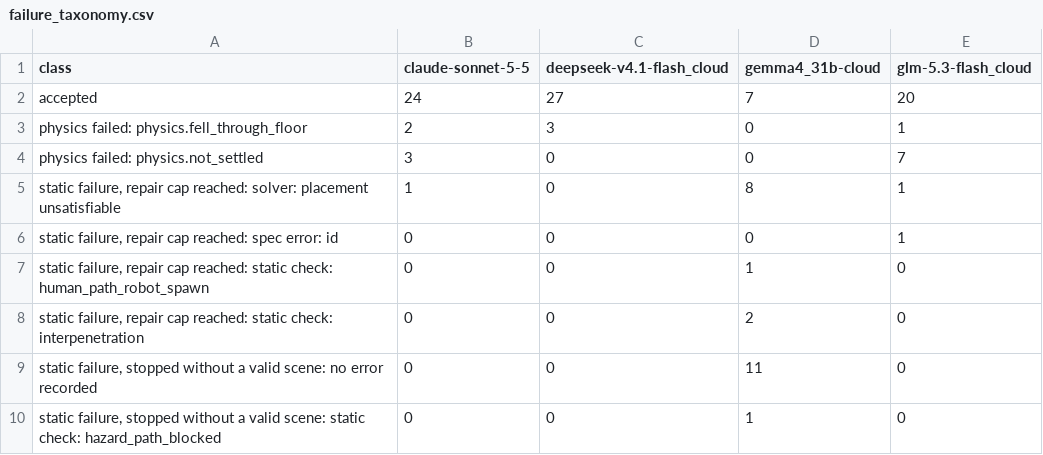
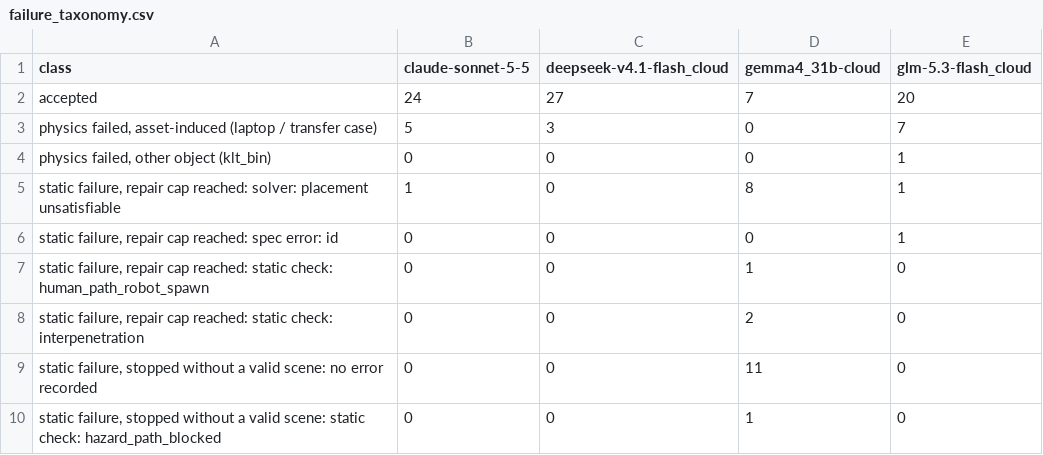
Before and after one commit to SheepSeb/worldc, a CSV file: results/e1/failure_taxonomy.csv, drawn as a sheet.

```diff
--- a/results/e1/failure_taxonomy.csv
+++ b/results/e1/failure_taxonomy.csv
@@ -2,4 +2,4 @@ class,claude-sonnet-5-5,deepseek-v4.1-flash_cloud,gemma4_31b-cloud,glm-5.3-flash
 accepted,24,27,7,20
-physics failed: physics.fell_through_floor,2,3,0,1
-physics failed: physics.not_settled,3,0,0,7
+"physics failed, asset-induced (laptop / transfer case)",5,3,0,7
+"physics failed, other object (klt_bin)",0,0,0,1
 "static failure, repair cap reached: solver: placement unsatisfiable",1,0,8,1
```
Also changed, not shown: results/e1/runs.csv, 11 other files.
